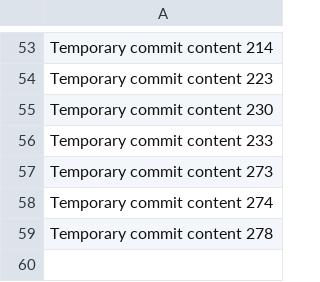
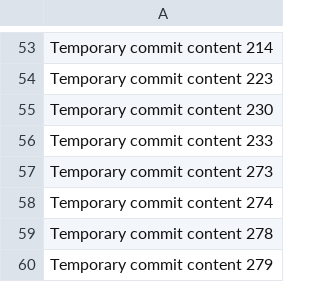
Before and after one commit to bennsassy/PetCareHub, a CSV file: data.csv, drawn as a sheet; only a part is shown, gaps mark what is left out; the diff names each change by its address in the sheet, - before the commit and + after, or states it on an @@ line.

```diff
--- a/data.csv
+++ b/data.csv
+row 60: Temporary commit content 279
```
